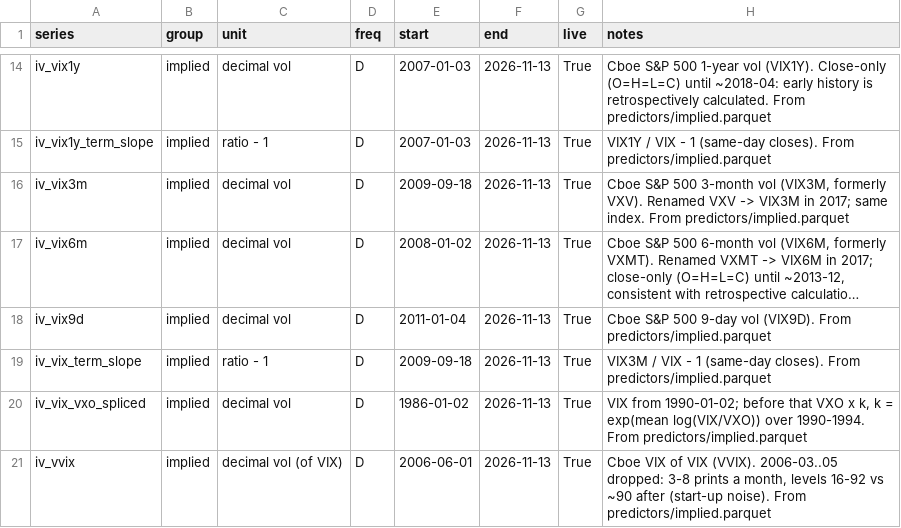
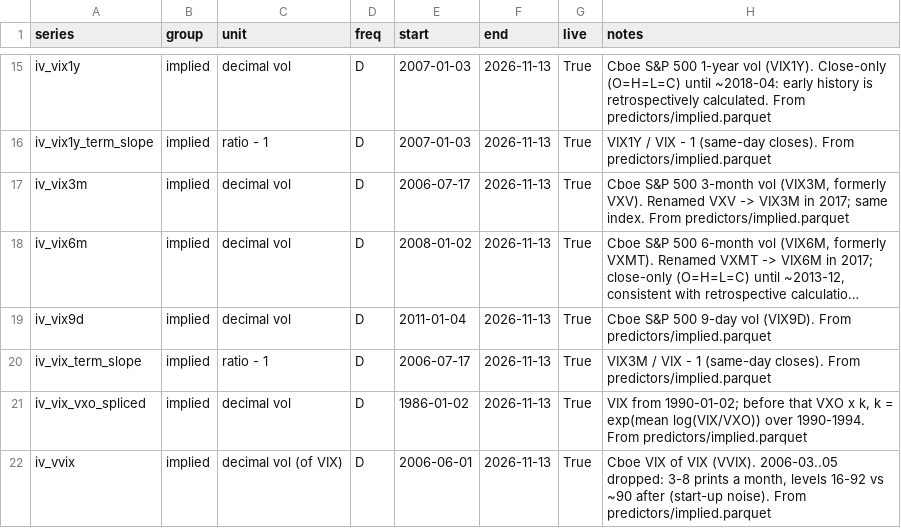
Before and after one commit to mhdelano-ai/Leveraged-asset-allocation-model, a CSV file: data/processed/predictors_catalog.csv, drawn as a sheet; only a part is shown, gaps mark what is left out; long unchanged cells end in …; addresses are those after the commit; the diff covers the shown part only; the diff names each change by its address in the sheet, - before the commit and + after, or states it on an @@ line.

```diff
--- a/data/processed/predictors_catalog.csv
+++ b/data/processed/predictors_catalog.csv
-E17 (start): 2009-09-18
+E17 (start): 2006-07-17
-E20 (start): 2009-09-18
+E20 (start): 2006-07-17
```
Also changed, not shown: 1 added row and 4 edited cells elsewhere in this file, data/processed/segments.csv, 23 other files.
